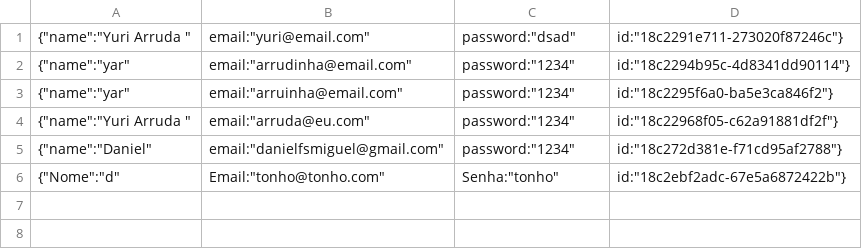
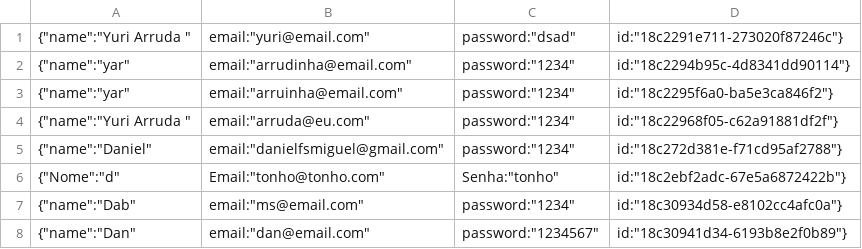
Before and after one commit to DanFilipe2000/point-unb, a CSV file: database/tabelas/user.csv, drawn as a sheet.

```diff
--- a/database/tabelas/user.csv
+++ b/database/tabelas/user.csv
@@ -6 +6,3 @@
 {"Nome":"d","Email":"tonho@tonho.com","Senha":"tonho","id":"18c2ebf2adc-67e5a6872422b"}
+{"name":"Dab","email":"ms@email.com","password":"1234","id":"18c30934d58-e8102cc4afc0a"}
+{"name":"Dan","email":"dan@email.com","password":"1234567","id":"18c30941d34-6193b8e2f0b89"}
```
Also changed, not shown: 6 other files.
